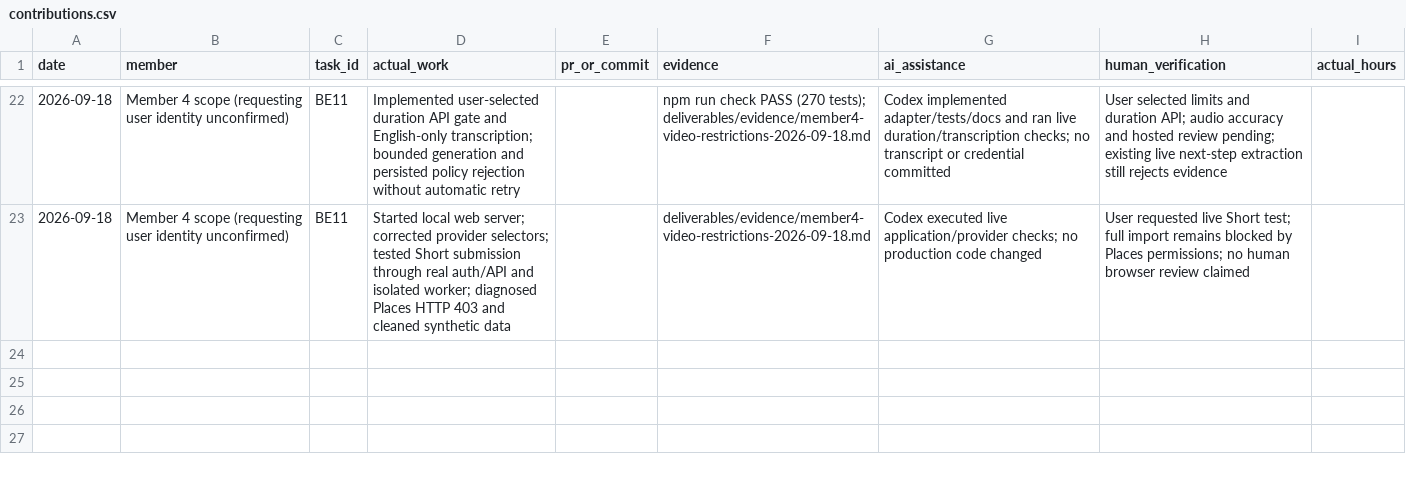
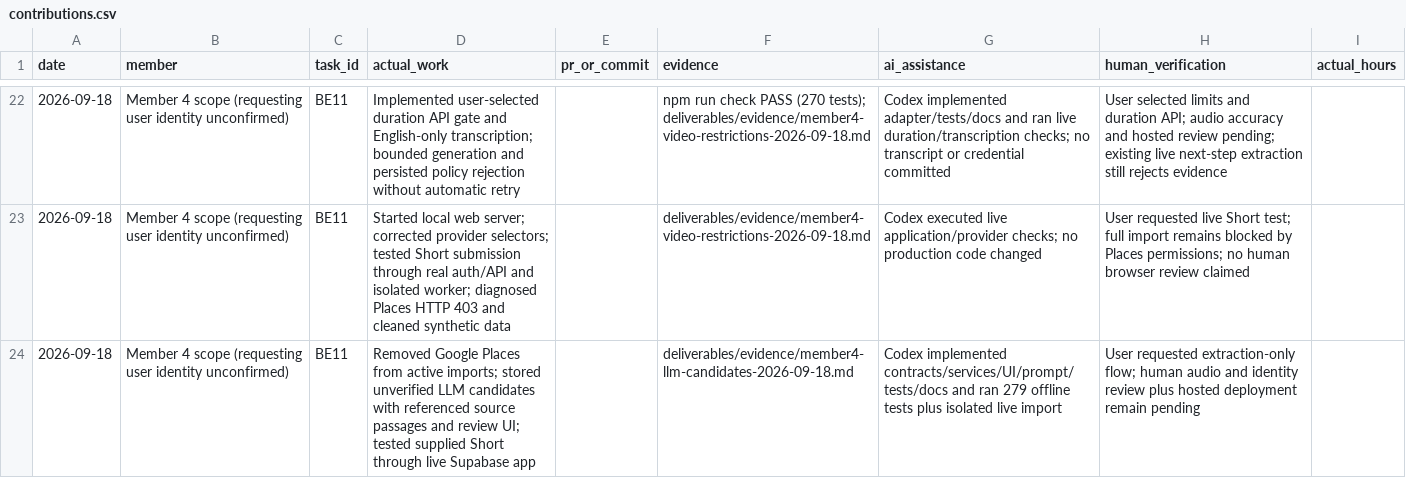
Before and after one commit to namprice227/reel-travel, a CSV file: planning/contributions.csv, drawn as a sheet; only a part is shown, gaps mark what is left out.

Commit message:
feat: save transcript place candidates without Google lookup

```diff
--- a/planning/contributions.csv
+++ b/planning/contributions.csv
@@ -23 +23,2 @@ date,member,task_id,actual_work,pr_or_commit,evidence,ai_assistance,human_verifi
 2026-09-18,Member 4 scope (requesting user identity unconfirmed),BE11,Started local web server; corrected provider selectors; tested Short submission through real auth/API and isolated worker; diagnosed Places HTTP 403 and cleaned synthetic data,,deliverables/evidence/member4-video-restrictions-2026-09-18.md,Codex executed live application/provider checks; no production code changed,User requested live Short test; full import remains blocked by Places permissions; no human browser review claimed,
+2026-09-18,Member 4 scope (requesting user identity unconfirmed),BE11,Removed Google Places from active imports; stored unverified LLM candidates with referenced source passages and review UI; tested supplied Short through live Supabase app,,deliverables/evidence/member4-llm-candidates-2026-09-18.md,Codex implemented contracts/services/UI/prompt/tests/docs and ran 279 offline tests plus isolated live import,User requested extraction-only flow; human audio and identity review plus hosted deployment remain pending,
```
Also changed, not shown: planning/tasks.csv, 25 other files.
